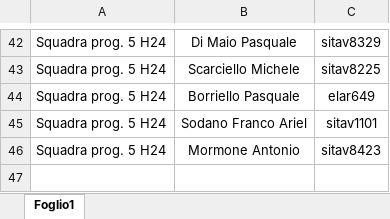
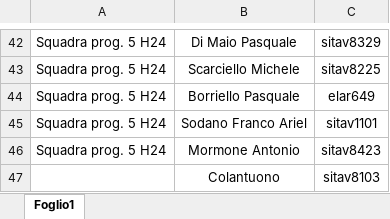
Before and after one commit to ivancolantuono/manutenzione-treni, an Excel workbook: operatori.xlsx, sheet Foglio1, drawn as a sheet; only a part is shown, gaps mark what is left out; values as stored, in another font and other column widths than the file's, no borders; the diff names each change by its address in the sheet, - before the commit and + after, or states it on an @@ line.

Commit message:
Add files via upload

```diff
--- a/operatori.xlsx (sheet Foglio1)
+++ b/operatori.xlsx (sheet Foglio1)
+row 47:  | Colantuono | sitav8103
```
